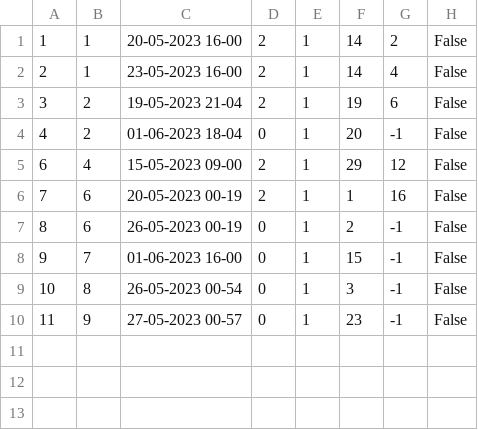
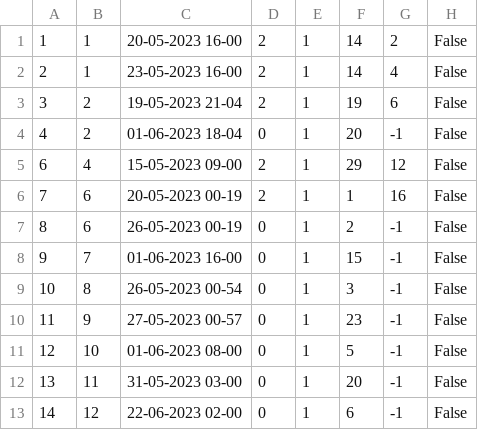
Before and after one commit to marko-nikolic01/travel-agency, a CSV file: TravelAgency/TravelAgency/Resources/Data/tourOccurrences.csv, drawn as a sheet; the diff names each change by its address in the sheet, - before the commit and + after, or states it on an @@ line.

```diff
--- a/TravelAgency/TravelAgency/Resources/Data/tourOccurrences.csv
+++ b/TravelAgency/TravelAgency/Resources/Data/tourOccurrences.csv
+row 11: 12 | 10 | 01-06-2023 08-00 | 0 | 1 | 5 | -1 | False
+row 12: 13 | 11 | 31-05-2023 03-00 | 0 | 1 | 20 | -1 | False
+row 13: 14 | 12 | 22-06-2023 02-00 | 0 | 1 | 6 | -1 | False
```
Also changed, not shown: TravelAgency/TravelAgency/Resources/Data/keyPoints.csv, TravelAgency/TravelAgency/Resources/Data/tourRequests.csv, 4 other files.
